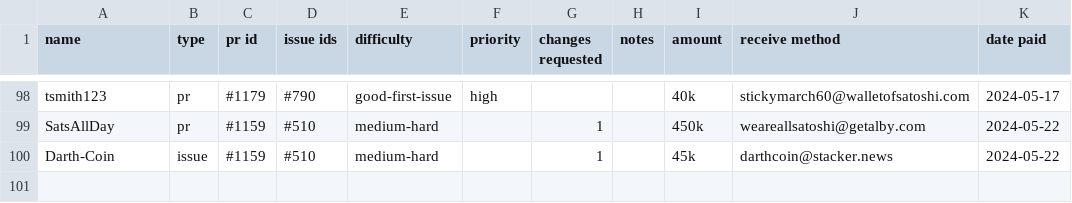
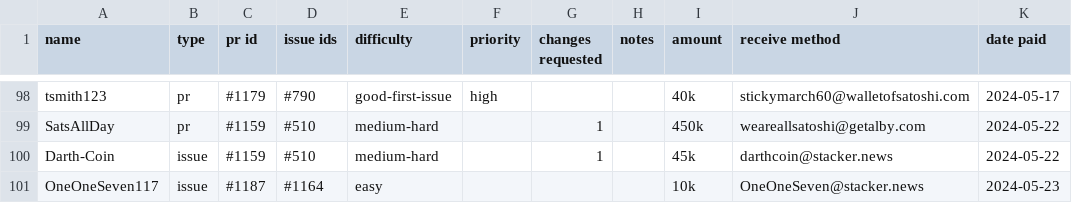
Before and after one commit to stackernews/stacker.news, a CSV file: awards.csv, drawn as a sheet; only a part is shown, gaps mark what is left out.

Commit message:
Update awards.csv

```diff
--- a/awards.csv
+++ b/awards.csv
@@ -100 +100,2 @@ SatsAllDay,pr,#1159,#510,medium-hard,,1,,450k,weareallsatoshi@getalby.com,2024-0
 Darth-Coin,issue,#1159,#510,medium-hard,,1,,45k,darthcoin@stacker.news,2024-05-22
+OneOneSeven117,issue,#1187,#1164,easy,,,,10k,OneOneSeven@stacker.news,2024-05-23
```
